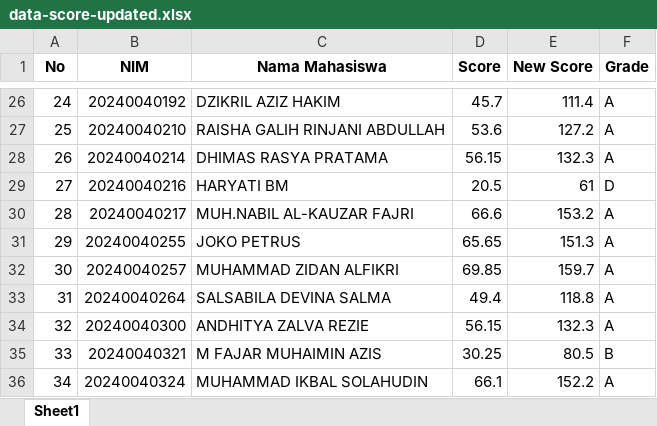
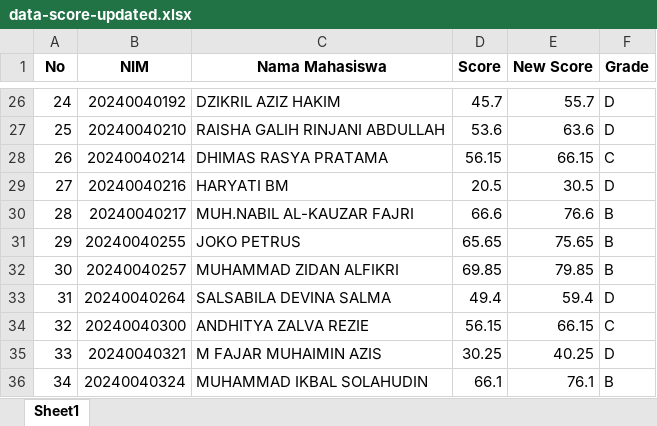
Before and after one commit to istyanadira/sesi-2-python, an Excel workbook: filexlsx/data-score-updated.xlsx, sheet Sheet1, drawn as a sheet; only a part is shown, gaps mark what is left out; values as stored, in another font and other column widths than the file's, no borders; the diff covers the shown part only; the diff names each change by its address in the sheet, - before the commit and + after, or states it on an @@ line.

```diff
--- a/filexlsx/data-score-updated.xlsx (sheet Sheet1)
+++ b/filexlsx/data-score-updated.xlsx (sheet Sheet1)
-E26 (New Score): 111.4
+E26 (New Score): 55.7
-F26:F27 (Grade): A
+F26:F27 (Grade): D
-E27 (New Score): 127.2
+E27 (New Score): 63.6
-E28 (New Score): 132.3
+E28 (New Score): 66.15
-F28 (Grade): A
+F28 (Grade): C
-E29 (New Score): 61
+E29 (New Score): 30.5
-E30 (New Score): 153.2
+E30 (New Score): 76.6
-F30:F32 (Grade): A
+F30:F32 (Grade): B
-E31 (New Score): 151.3
+E31 (New Score): 75.65
-E32 (New Score): 159.7
+E32 (New Score): 79.85
-E33 (New Score): 118.8
+E33 (New Score): 59.4
-F33 (Grade): A
+F33 (Grade): D
-E34 (New Score): 132.3
+E34 (New Score): 66.15
-F34 (Grade): A
+F34 (Grade): C
-E35 (New Score): 80.5
+E35 (New Score): 40.25
-F35 (Grade): B
+F35 (Grade): D
-E36 (New Score): 152.2
+E36 (New Score): 76.1
-F36 (Grade): A
+F36 (Grade): B
```
Also changed, not shown: 43 edited cells elsewhere in this sheet, 28 other files.
